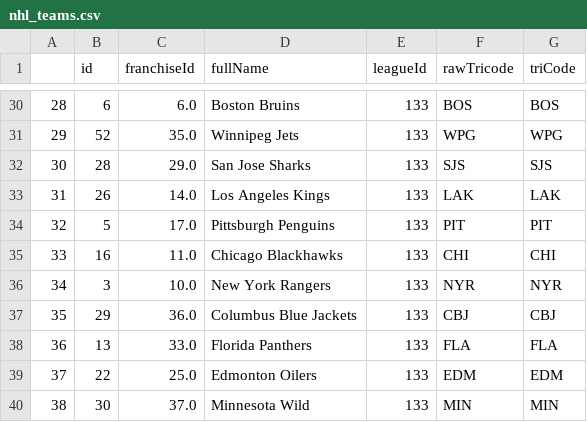
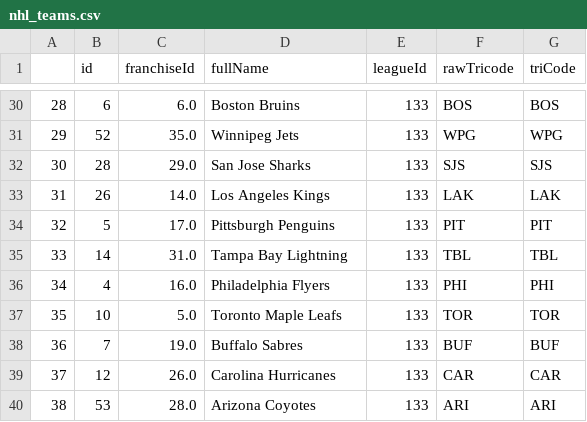
Before and after one commit to Skrimmage/Data-Platform, a CSV file: frontend/sources/nhl/nhl_teams.csv, drawn as a sheet; only a part is shown, gaps mark what is left out; the diff covers the shown part only.

Commit message:
Auto-push for 2024-02-07 04:00:01

```diff
--- a/frontend/sources/nhl/nhl_teams.csv
+++ b/frontend/sources/nhl/nhl_teams.csv
@@ -34,7 +34,7 @@
 32,5,17.0,Pittsburgh Penguins,133,PIT,PIT
-33,16,11.0,Chicago Blackhawks,133,CHI,CHI
-34,3,10.0,New York Rangers,133,NYR,NYR
-35,29,36.0,Columbus Blue Jackets,133,CBJ,CBJ
-36,13,33.0,Florida Panthers,133,FLA,FLA
-37,22,25.0,Edmonton Oilers,133,EDM,EDM
-38,30,37.0,Minnesota Wild,133,MIN,MIN
+33,14,31.0,Tampa Bay Lightning,133,TBL,TBL
+34,4,16.0,Philadelphia Flyers,133,PHI,PHI
+35,10,5.0,Toronto Maple Leafs,133,TOR,TOR
+36,7,19.0,Buffalo Sabres,133,BUF,BUF
+37,12,26.0,Carolina Hurricanes,133,CAR,CAR
+38,53,28.0,Arizona Coyotes,133,ARI,ARI
```
Also changed, not shown: 100 edited cells elsewhere in this file.
